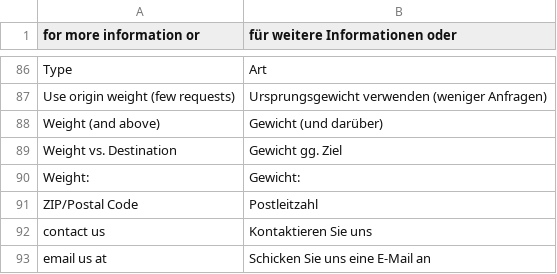
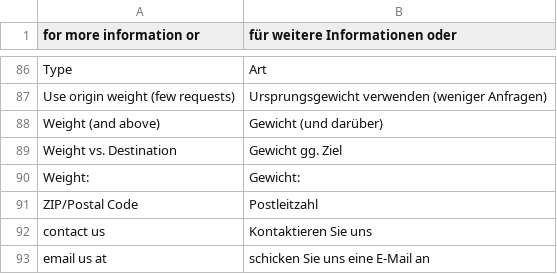
Before and after one commit to riconeitzel/German_LocalePack_de_DE, a CSV file: app/locale/de_DE/Mage_Shipping.csv, drawn as a sheet; only a part is shown, gaps mark what is left out; the diff names each change by its address in the sheet, - before the commit and + after, or states it on an @@ line.

Commit message:
Bugfixes for Mage_Shipping
Space missing, no capitalization for email as it’s used within a
sentence

```diff
--- a/app/locale/de_DE/Mage_Shipping.csv
+++ b/app/locale/de_DE/Mage_Shipping.csv
-B93 (für weitere Informationen oder): Schicken Sie uns eine E-Mail an
+B93 (für weitere Informationen oder): schicken Sie uns eine E-Mail an
```
